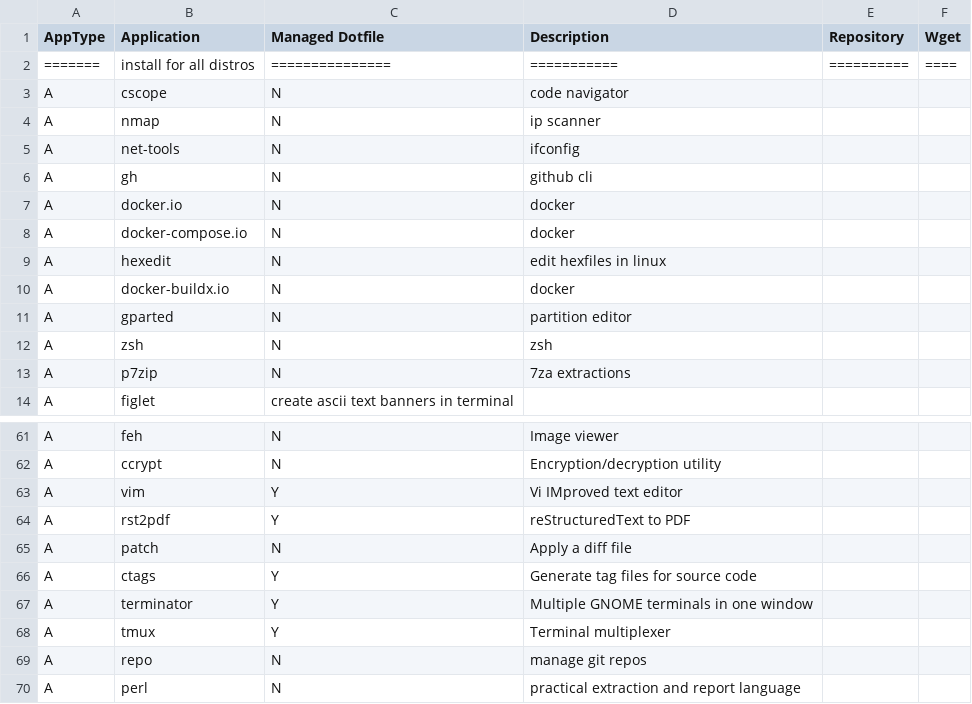
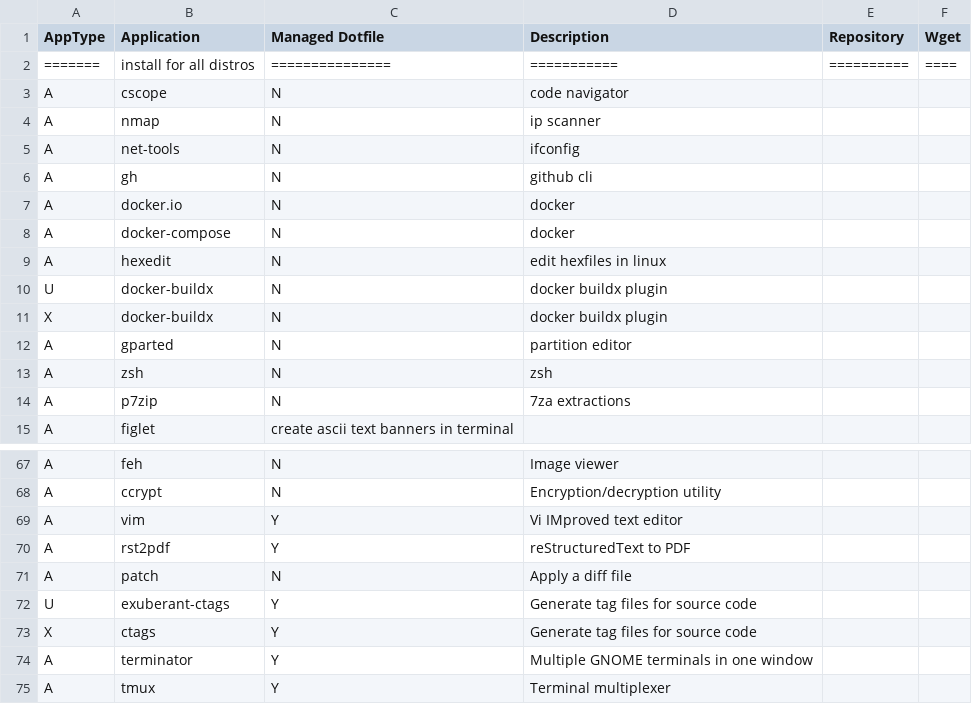
Before and after one commit to gutelfuldead/dotfiles, a CSV file: apps.csv, drawn as a sheet; only a part is shown, gaps mark what is left out; the shorter side is filled out with more unchanged rows; the diff covers the shown part only.

```diff
--- a/apps.csv
+++ b/apps.csv
@@ -7,5 +7,6 @@ A,gh,N,github cli,,
 A,docker.io,N,docker,,
-A,docker-compose.io,N,docker,,
+A,docker-compose,N,docker,,
 A,hexedit,N,edit hexfiles in linux,,
-A,docker-buildx.io,N,docker,,
+U,docker-buildx,N,docker buildx plugin,,
+X,docker-buildx,N,docker buildx plugin,,
 A,gparted,N,partition editor,,
@@ -65,3 +71,4 @@ A,rst2pdf,Y,reStructuredText to PDF,,
 A,patch,N,Apply a diff file,,
-A,ctags,Y,Generate tag files for source code,,
+U,exuberant-ctags,Y,Generate tag files for source code,,
+X,ctags,Y,Generate tag files for source code,,
 A,terminator,Y,Multiple GNOME terminals in one window,,
```
Also changed, not shown: 6 added rows, 1 removed row and 13 edited cells elsewhere in this file, 7 other files.
